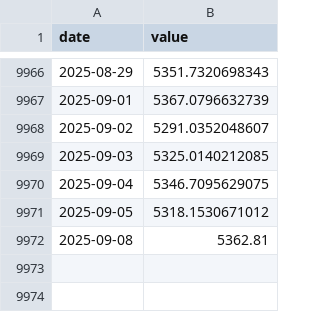
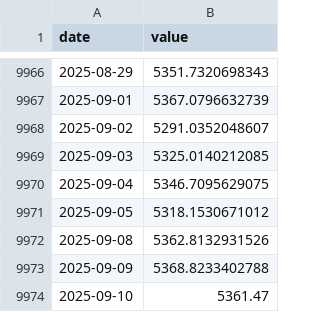
Before and after one commit to aleclearmind/investing, a CSV file: facts/indexes/euro-stoxx-50-index.csv, drawn as a sheet; only a part is shown, gaps mark what is left out.

```diff
--- a/facts/indexes/euro-stoxx-50-index.csv
+++ b/facts/indexes/euro-stoxx-50-index.csv
@@ -9971,2 +9971,4 @@ date,value
 2025-09-05,5318.1530671012
-2025-09-08,5362.81
+2025-09-08,5362.8132931526
+2025-09-09,5368.8233402788
+2025-09-10,5361.47
```
Also changed, not shown: facts/indexes/euro-stoxx-index-eur.csv, facts/indexes/null.csv, 44 other files.
